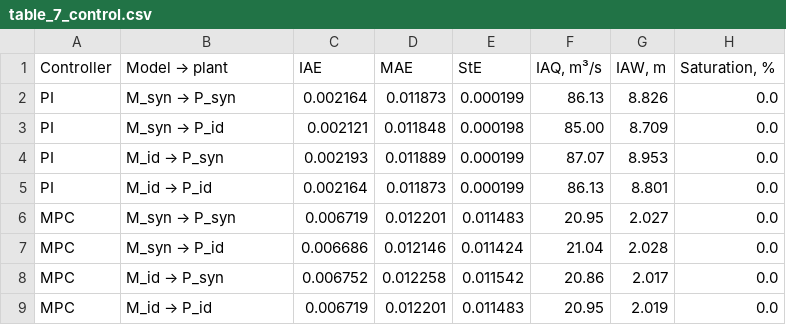
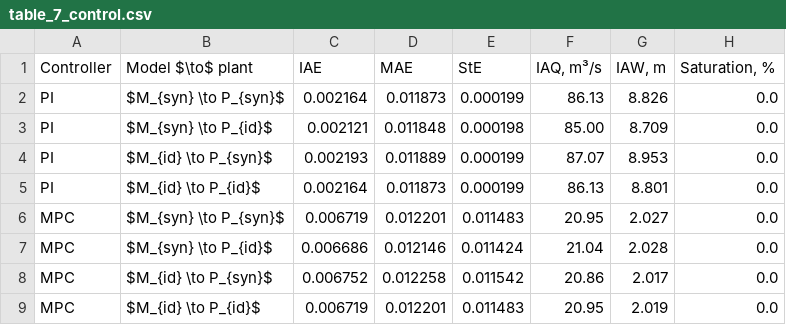
Before and after one commit to Adilbaygh/GateMPC, a CSV file: results/tables/table_7_control.csv, drawn as a sheet.

```diff
--- a/results/tables/table_7_control.csv
+++ b/results/tables/table_7_control.csv
@@ -1,9 +1,9 @@
-Controller,Model → plant,IAE,MAE,StE,"IAQ, m³/s","IAW, m","Saturation, %"
-PI,M_syn → P_syn,0.002164,0.011873,0.000199,86.13,8.826,0.0
-PI,M_syn → P_id,0.002121,0.011848,0.000198,85.00,8.709,0.0
-PI,M_id → P_syn,0.002193,0.011889,0.000199,87.07,8.953,0.0
-PI,M_id → P_id,0.002164,0.011873,0.000199,86.13,8.801,0.0
-MPC,M_syn → P_syn,0.006719,0.012201,0.011483,20.95,2.027,0.0
-MPC,M_syn → P_id,0.006686,0.012146,0.011424,21.04,2.028,0.0
-MPC,M_id → P_syn,0.006752,0.012258,0.011542,20.86,2.017,0.0
-MPC,M_id → P_id,0.006719,0.012201,0.011483,20.95,2.019,0.0
+Controller,Model $\to$ plant,IAE,MAE,StE,"IAQ, m³/s","IAW, m","Saturation, %"
+PI,$M_{syn} \to P_{syn}$,0.002164,0.011873,0.000199,86.13,8.826,0.0
+PI,$M_{syn} \to P_{id}$,0.002121,0.011848,0.000198,85.00,8.709,0.0
+PI,$M_{id} \to P_{syn}$,0.002193,0.011889,0.000199,87.07,8.953,0.0
+PI,$M_{id} \to P_{id}$,0.002164,0.011873,0.000199,86.13,8.801,0.0
+MPC,$M_{syn} \to P_{syn}$,0.006719,0.012201,0.011483,20.95,2.027,0.0
+MPC,$M_{syn} \to P_{id}$,0.006686,0.012146,0.011424,21.04,2.028,0.0
+MPC,$M_{id} \to P_{syn}$,0.006752,0.012258,0.011542,20.86,2.017,0.0
+MPC,$M_{id} \to P_{id}$,0.006719,0.012201,0.011483,20.95,2.019,0.0
```
Also changed, not shown: results/tables/table_4_parameters.csv, results/tables/table_5_identifiability.csv, 11 other files.
